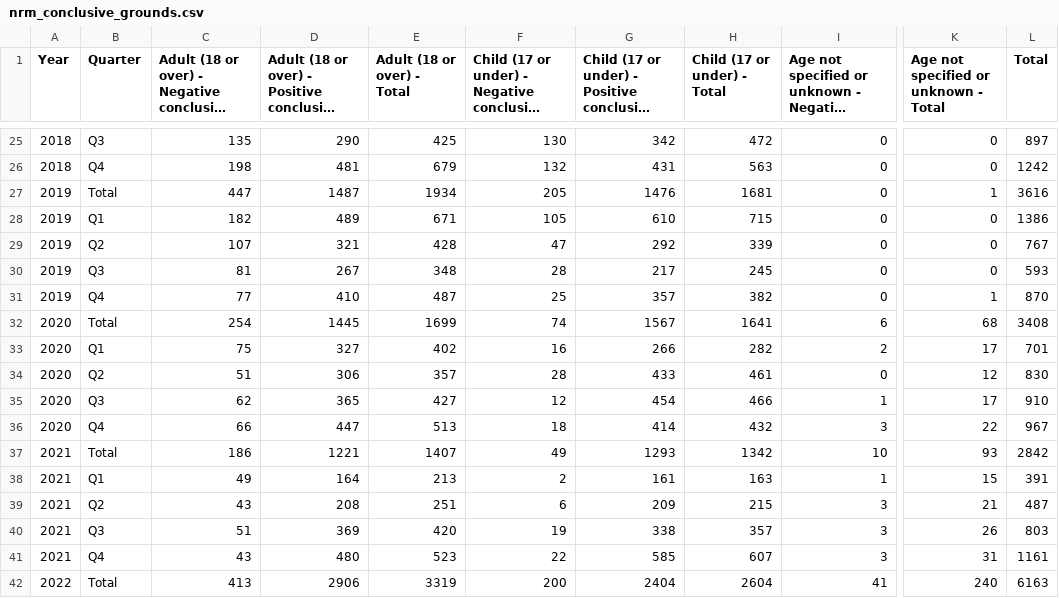
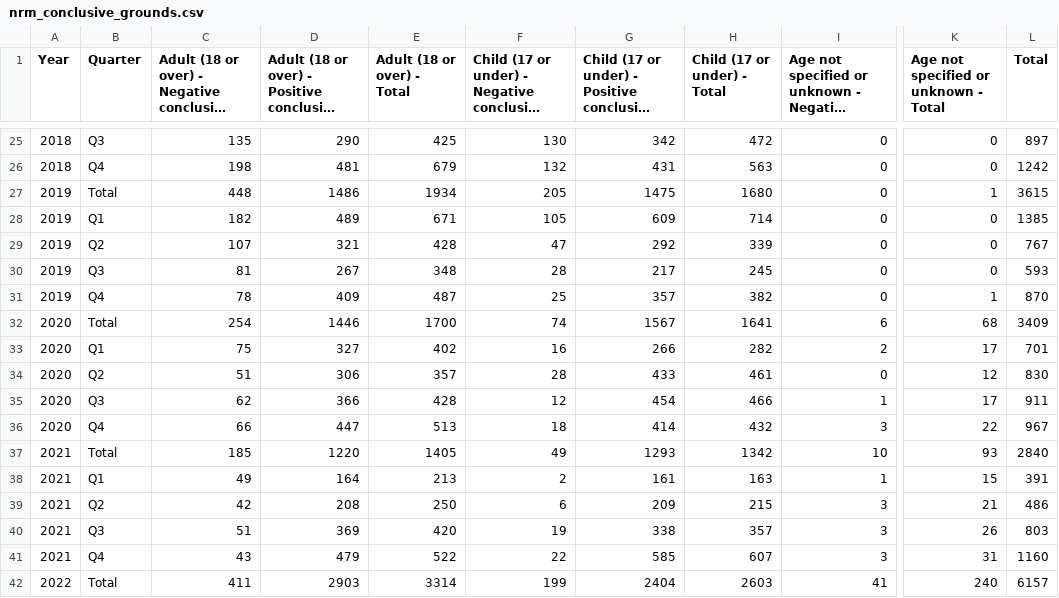
Before and after one commit to humaniverse/asylum, a CSV file: data-raw/nrm_conclusive_grounds.csv, drawn as a sheet; only a part is shown, gaps mark what is left out; long unchanged cells end in …; the diff covers the shown part only; the diff names each change by its address in the sheet, - before the commit and + after, or states it on an @@ line.

```diff
--- a/data-raw/nrm_conclusive_grounds.csv
+++ b/data-raw/nrm_conclusive_grounds.csv
-C27: 447
+C27: 448
-D27: 1487
+D27: 1486
-G27: 1476
+G27: 1475
-H27 (Child (17 or under) - Total): 1681
+H27 (Child (17 or under) - Total): 1680
-L27 (Total): 3616
+L27 (Total): 3615
-G28: 610
+G28: 609
-H28 (Child (17 or under) - Total): 715
+H28 (Child (17 or under) - Total): 714
-L28 (Total): 1386
+L28 (Total): 1385
-C31: 77
+C31: 78
-D31: 410
+D31: 409
-D32: 1445
+D32: 1446
-E32 (Adult (18 or over) - Total): 1699
+E32 (Adult (18 or over) - Total): 1700
-L32 (Total): 3408
+L32 (Total): 3409
-D35: 365
+D35: 366
-E35 (Adult (18 or over) - Total): 427
+E35 (Adult (18 or over) - Total): 428
-L35 (Total): 910
+L35 (Total): 911
-C37: 186
+C37: 185
-D37: 1221
+D37: 1220
-E37 (Adult (18 or over) - Total): 1407
+E37 (Adult (18 or over) - Total): 1405
-L37 (Total): 2842
+L37 (Total): 2840
-C39: 43
+C39: 42
-E39 (Adult (18 or over) - Total): 251
+E39 (Adult (18 or over) - Total): 250
-L39 (Total): 487
+L39 (Total): 486
-D41: 480
+D41: 479
-E41 (Adult (18 or over) - Total): 523
+E41 (Adult (18 or over) - Total): 522
-L41 (Total): 1161
+L41 (Total): 1160
-C42: 413
+C42: 411
-D42: 2906
+D42: 2903
-E42 (Adult (18 or over) - Total): 3319
+E42 (Adult (18 or over) - Total): 3314
-F42: 200
+F42: 199
-H42 (Child (17 or under) - Total): 2604
+H42 (Child (17 or under) - Total): 2603
-L42 (Total): 6163
+L42 (Total): 6157
```
Also changed, not shown: 2 added rows, 1 removed row and 36 edited cells elsewhere in this file, data-raw/nrm_duty_to_notify_longitudinal.csv, data-raw/nrm_reasonable_grounds.csv, 16 other files.
